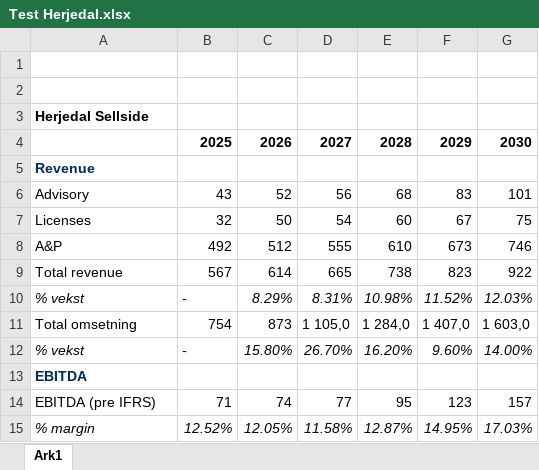
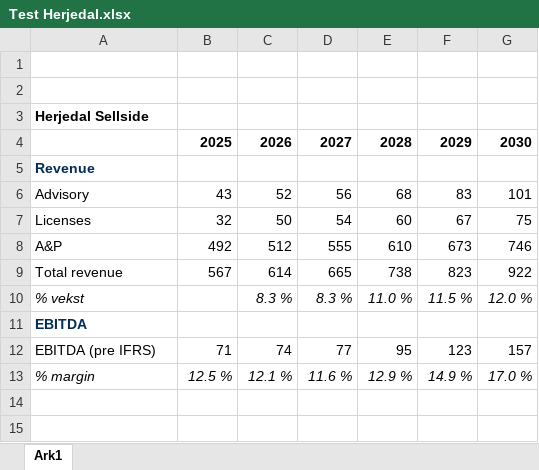
Before and after one commit to PedroFasting/ECIT-acquisition, an Excel workbook: Div filer/Test Herjedal.xlsx, sheet Ark1, drawn as a sheet; values as stored, in another font and other column widths than the file's, no borders; removed rows and columns are numbered as before the commit, all else as after; the diff names each change by its address in the sheet, - before the commit and + after, or states it on an @@ line.

```diff
--- a/Div filer/Test Herjedal.xlsx (sheet Ark1)
+++ b/Div filer/Test Herjedal.xlsx (sheet Ark1)
-row 10: % vekst | - | 8.29% | 8.31% | 10.98% | 11.52% | 12.03%
-row 11: Total omsetning | 754 | 873 | 1 105,0 | 1 284,0 | 1 407,0 | 1 603,0
-row 12: % vekst | - | 15.80% | 26.70% | 16.20% | 9.60% | 14.00%
+row 10: % vekst |  | 8.3 % | 8.3 % | 11.0 % | 11.5 % | 12.0 %
-row 15: % margin | 12.52% | 12.05% | 11.58% | 12.87% | 14.95% | 17.03%
+row 13: % margin | 12.5 % | 12.1 % | 11.6 % | 12.9 % | 14.9 % | 17.0 %
```
Also changed, not shown: 2 other files.
